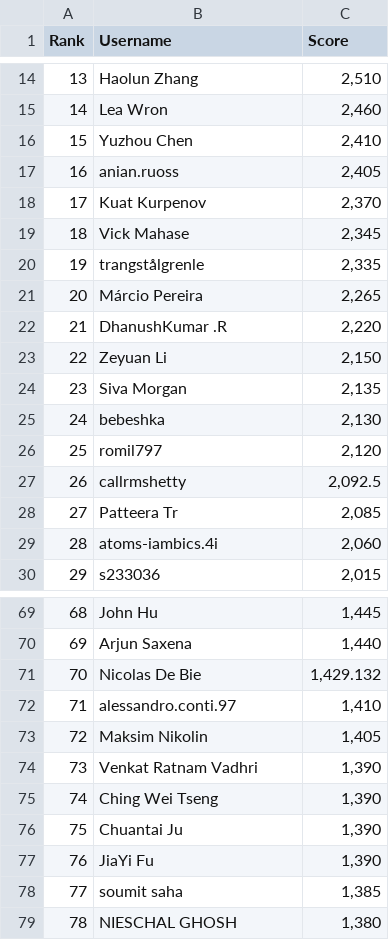
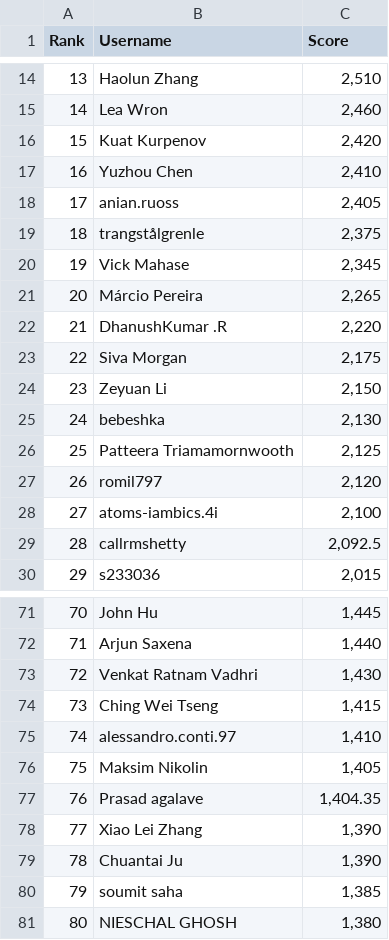
Before and after one commit to silvermete0r/deepml-top, a CSV file: leaderboard.csv, drawn as a sheet; only a part is shown, gaps mark what is left out; removed rows and columns are numbered as before the commit, all else as after; the diff covers the shown part only; the diff names each change by its address in the sheet, - before the commit and + after, or states it on an @@ line.

```diff
--- a/leaderboard.csv
+++ b/leaderboard.csv
@@ column A (Rank) renumbered between rows 9 and 99 @@
+row 16: 15 | Kuat Kurpenov | 2,420
-row 18: 17 | Kuat Kurpenov | 2,370
+row 19: 18 | trangstålgrenle | 2,375
-row 20: 19 | trangstålgrenle | 2,335
+row 23: 22 | Siva Morgan | 2,175
-row 24: 23 | Siva Morgan | 2,135
+row 26: 25 | Patteera Triamamornwooth | 2,125
+row 28: 27 | atoms-iambics.4i | 2,100
-row 28: 27 | Patteera Tr | 2,085
-row 29: 28 | atoms-iambics.4i | 2,060
-row 71: 70 | Nicolas De Bie | 1,429.132
+row 73: 72 | Venkat Ratnam Vadhri | 1,430
+row 74: 73 | Ching Wei Tseng | 1,415
-row 74: 73 | Venkat Ratnam Vadhri | 1,390
+row 77: 76 | Prasad agalave | 1,404.35
-B78 (Username): Ching Wei Tseng
+B78 (Username): Xiao Lei Zhang
-row 77: 76 | JiaYi Fu | 1,390
```
Also changed, not shown: 8 added rows, 8 removed rows and 5 edited cells elsewhere in this file, 2 other files.
